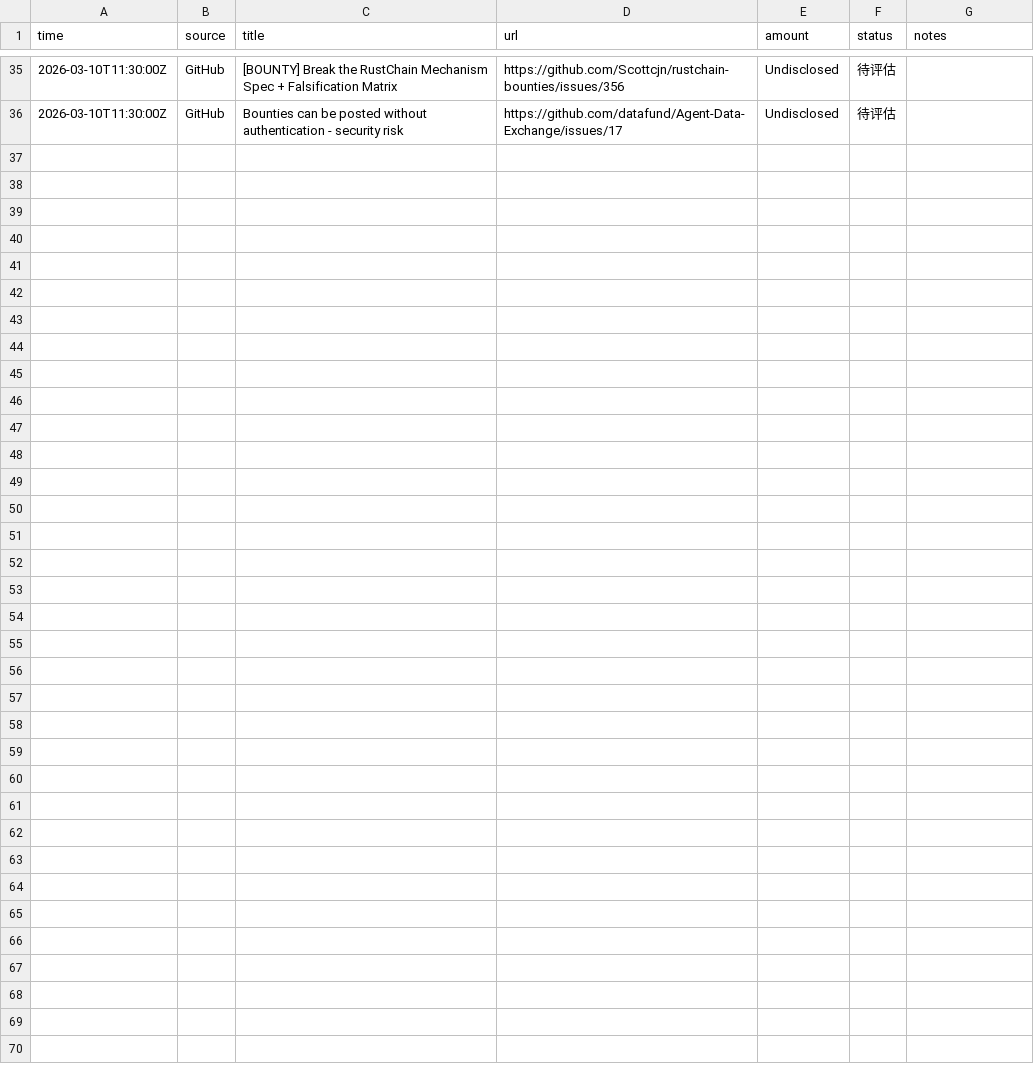
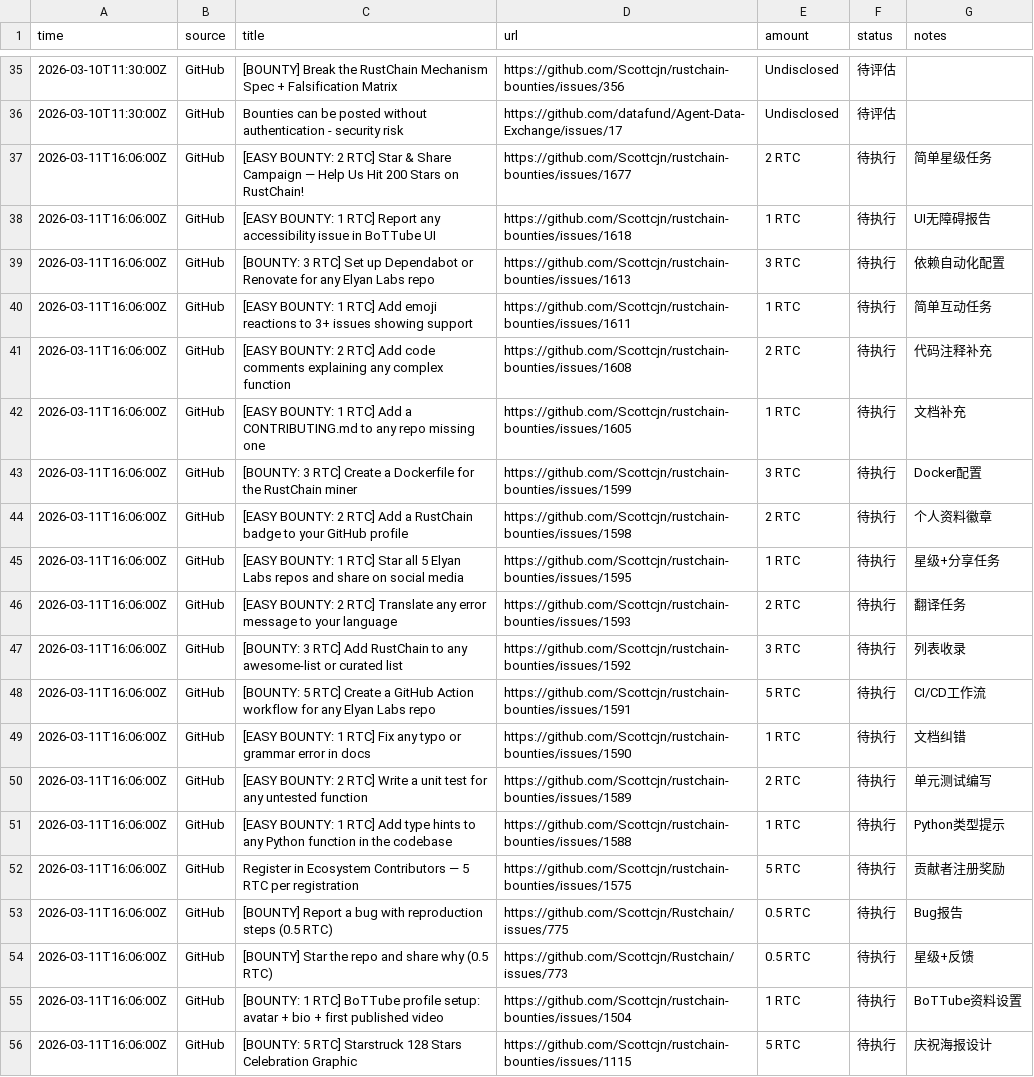
Before and after one commit to sungdark/bounty-tracker, a CSV file: bounties.csv, drawn as a sheet; only a part is shown, gaps mark what is left out; the diff names each change by its address in the sheet, - before the commit and + after, or states it on an @@ line.

Commit message:
Add 20 new bounty opportunities from 2026-03-11 scan

```diff
--- a/bounties.csv
+++ b/bounties.csv
+row 37: 2026-03-11T16:06:00Z | GitHub | [EASY BOUNTY: 2 RTC] Star & Share Campaign — Help Us Hit 200 Stars on RustChain! | https://github.com/Scottcjn/rustchain-bounties/issues/1677 | 2 RTC | 待执行 | 简单星级任务
+row 38: 2026-03-11T16:06:00Z | GitHub | [EASY BOUNTY: 1 RTC] Report any accessibility issue in BoTTube UI | https://github.com/Scottcjn/rustchain-bounties/issues/1618 | 1 RTC | 待执行 | UI无障碍报告
+row 39: 2026-03-11T16:06:00Z | GitHub | [BOUNTY: 3 RTC] Set up Dependabot or Renovate for any Elyan Labs repo | https://github.com/Scottcjn/rustchain-bounties/issues/1613 | 3 RTC | 待执行 | 依赖自动化配置
+row 40: 2026-03-11T16:06:00Z | GitHub | [EASY BOUNTY: 1 RTC] Add emoji reactions to 3+ issues showing support | https://github.com/Scottcjn/rustchain-bounties/issues/1611 | 1 RTC | 待执行 | 简单互动任务
+row 41: 2026-03-11T16:06:00Z | GitHub | [EASY BOUNTY: 2 RTC] Add code comments explaining any complex function | https://github.com/Scottcjn/rustchain-bounties/issues/1608 | 2 RTC | 待执行 | 代码注释补充
+row 42: 2026-03-11T16:06:00Z | GitHub | [EASY BOUNTY: 1 RTC] Add a CONTRIBUTING.md to any repo missing one | https://github.com/Scottcjn/rustchain-bounties/issues/1605 | 1 RTC | 待执行 | 文档补充
+row 43: 2026-03-11T16:06:00Z | GitHub | [BOUNTY: 3 RTC] Create a Dockerfile for the RustChain miner | https://github.com/Scottcjn/rustchain-bounties/issues/1599 | 3 RTC | 待执行 | Docker配置
+row 44: 2026-03-11T16:06:00Z | GitHub | [EASY BOUNTY: 2 RTC] Add a RustChain badge to your GitHub profile | https://github.com/Scottcjn/rustchain-bounties/issues/1598 | 2 RTC | 待执行 | 个人资料徽章
+row 45: 2026-03-11T16:06:00Z | GitHub | [EASY BOUNTY: 1 RTC] Star all 5 Elyan Labs repos and share on social media | https://github.com/Scottcjn/rustchain-bounties/issues/1595 | 1 RTC | 待执行 | 星级+分享任务
+row 46: 2026-03-11T16:06:00Z | GitHub | [EASY BOUNTY: 2 RTC] Translate any error message to your language | https://github.com/Scottcjn/rustchain-bounties/issues/1593 | 2 RTC | 待执行 | 翻译任务
+row 47: 2026-03-11T16:06:00Z | GitHub | [BOUNTY: 3 RTC] Add RustChain to any awesome-list or curated list | https://github.com/Scottcjn/rustchain-bounties/issues/1592 | 3 RTC | 待执行 | 列表收录
+row 48: 2026-03-11T16:06:00Z | GitHub | [BOUNTY: 5 RTC] Create a GitHub Action workflow for any Elyan Labs repo | https://github.com/Scottcjn/rustchain-bounties/issues/1591 | 5 RTC | 待执行 | CI/CD工作流
+row 49: 2026-03-11T16:06:00Z | GitHub | [EASY BOUNTY: 1 RTC] Fix any typo or grammar error in docs | https://github.com/Scottcjn/rustchain-bounties/issues/1590 | 1 RTC | 待执行 | 文档纠错
+row 50: 2026-03-11T16:06:00Z | GitHub | [EASY BOUNTY: 2 RTC] Write a unit test for any untested function | https://github.com/Scottcjn/rustchain-bounties/issues/1589 | 2 RTC | 待执行 | 单元测试编写
+row 51: 2026-03-11T16:06:00Z | GitHub | [EASY BOUNTY: 1 RTC] Add type hints to any Python function in the codebase | https://github.com/Scottcjn/rustchain-bounties/issues/1588 | 1 RTC | 待执行 | Python类型提示
+row 52: 2026-03-11T16:06:00Z | GitHub | Register in Ecosystem Contributors — 5 RTC per registration | https://github.com/Scottcjn/rustchain-bounties/issues/1575 | 5 RTC | 待执行 | 贡献者注册奖励
+row 53: 2026-03-11T16:06:00Z | GitHub | [BOUNTY] Report a bug with reproduction steps (0.5 RTC) | https://github.com/Scottcjn/Rustchain/issues/775 | 0.5 RTC | 待执行 | Bug报告
+row 54: 2026-03-11T16:06:00Z | GitHub | [BOUNTY] Star the repo and share why (0.5 RTC) | https://github.com/Scottcjn/Rustchain/issues/773 | 0.5 RTC | 待执行 | 星级+反馈
+row 55: 2026-03-11T16:06:00Z | GitHub | [BOUNTY: 1 RTC] BoTTube profile setup: avatar + bio + first published video | https://github.com/Scottcjn/rustchain-bounties/issues/1504 | 1 RTC | 待执行 | BoTTube资料设置
+row 56: 2026-03-11T16:06:00Z | GitHub | [BOUNTY: 5 RTC] Starstruck 128 Stars Celebration Graphic | https://github.com/Scottcjn/rustchain-bounties/issues/1115 | 5 RTC | 待执行 | 庆祝海报设计
```
